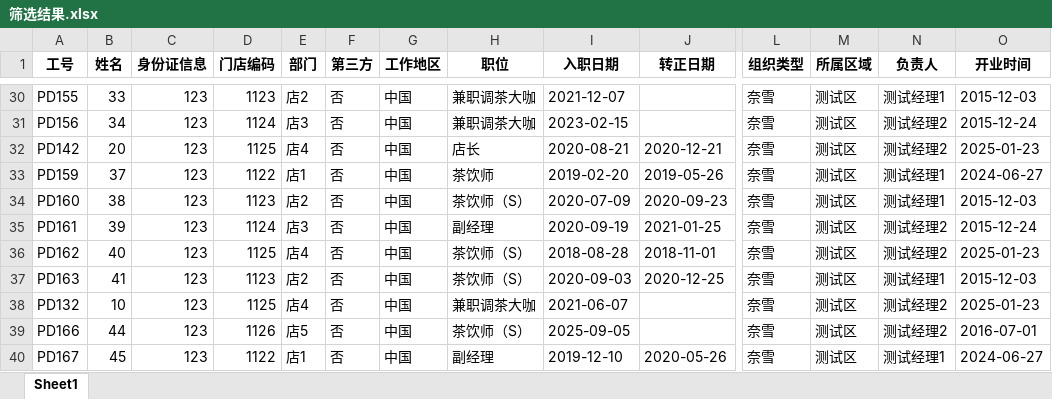
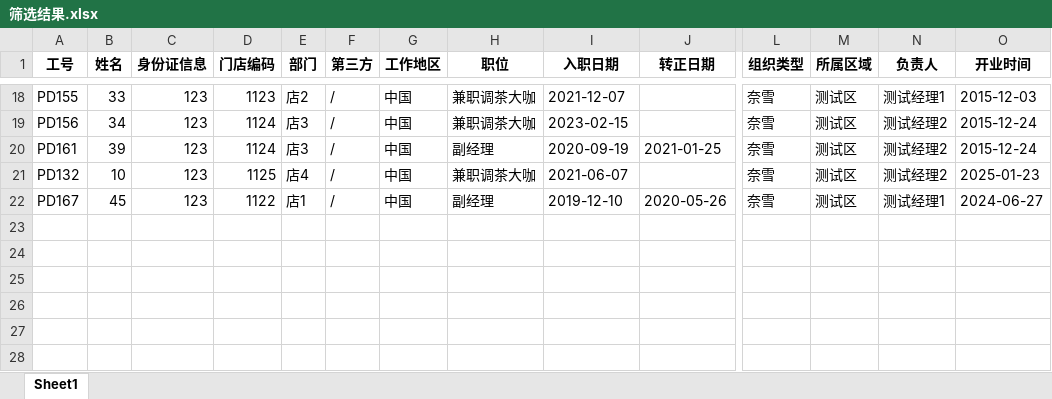
Before and after one commit to lipeihan/excel-filter-tool, an Excel workbook: 筛选结果.xlsx, sheet Sheet1, drawn as a sheet; only a part is shown, gaps mark what is left out; values as stored, in another font and other column widths than the file's, no borders; removed rows and columns are numbered as before the commit, all else as after; rows hold the shown columns only; the diff covers the shown part only; the diff names each change by its address in the sheet, - before the commit and + after, or states it on an @@ line.

```diff
--- a/筛选结果.xlsx (sheet Sheet1)
+++ b/筛选结果.xlsx (sheet Sheet1)
-F18:F19 (第三方): 否
+F18:F19 (第三方): /
-row 32: PD142 | 20 | 123 | 1125 | 店4 | 否 | 中国 | 店长 | 2020-08-21 | 2020-12-21 | 奈雪 | 测试区 | 测试经理2 | 2025-01-23
-row 33: PD159 | 37 | 123 | 1122 | 店1 | 否 | 中国 | 茶饮师 | 2019-02-20 | 2019-05-26 | 奈雪 | 测试区 | 测试经理1 | 2024-06-27
-row 34: PD160 | 38 | 123 | 1123 | 店2 | 否 | 中国 | 茶饮师（S） | 2020-07-09 | 2020-09-23 | 奈雪 | 测试区 | 测试经理1 | 2015-12-03
-F20 (第三方): 否
+F20 (第三方): /
-row 36: PD162 | 40 | 123 | 1125 | 店4 | 否 | 中国 | 茶饮师（S） | 2018-08-28 | 2018-11-01 | 奈雪 | 测试区 | 测试经理2 | 2025-01-23
-row 37: PD163 | 41 | 123 | 1123 | 店2 | 否 | 中国 | 茶饮师（S） | 2020-09-03 | 2020-12-25 | 奈雪 | 测试区 | 测试经理1 | 2015-12-03
-F21 (第三方): 否
+F21 (第三方): /
-row 39: PD166 | 44 | 123 | 1126 | 店5 | 否 | 中国 | 茶饮师（S） | 2025-09-05 |  | 奈雪 | 测试区 | 测试经理2 | 2016-07-01
-F22 (第三方): 否
+F22 (第三方): /
```
Also changed, not shown: 12 removed rows and 16 edited cells elsewhere in this sheet, 4 other files.
